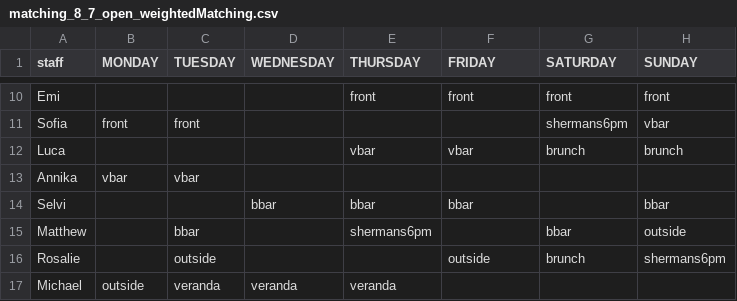
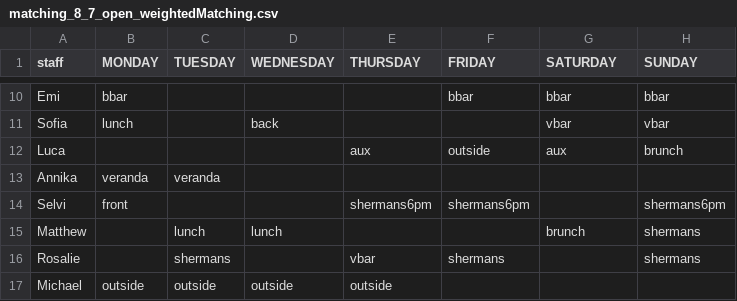
Before and after one commit to WortelStampot/Scheduler, a CSV file: Output/matching_8_7_open_weightedMatching.csv, drawn as a sheet; only a part is shown, gaps mark what is left out; the diff covers the shown part only; the diff names each change by its address in the sheet, - before the commit and + after, or states it on an @@ line.

```diff
--- a/Output/matching_8_7_open_weightedMatching.csv
+++ b/Output/matching_8_7_open_weightedMatching.csv
-B10 (MONDAY): (empty)
+B10 (MONDAY): bbar
-E10 (THURSDAY): front
+E10 (THURSDAY): (empty)
-F10 (FRIDAY): front
+F10 (FRIDAY): bbar
-G10 (SATURDAY): front
+G10 (SATURDAY): bbar
-H10 (SUNDAY): front
+H10 (SUNDAY): bbar
-B11 (MONDAY): front
+B11 (MONDAY): lunch
-C11 (TUESDAY): front
+C11 (TUESDAY): (empty)
-D11 (WEDNESDAY): (empty)
+D11 (WEDNESDAY): back
-G11 (SATURDAY): shermans6pm
+G11 (SATURDAY): vbar
-E12 (THURSDAY): vbar
+E12 (THURSDAY): aux
-F12 (FRIDAY): vbar
+F12 (FRIDAY): outside
-G12 (SATURDAY): brunch
+G12 (SATURDAY): aux
-B13 (MONDAY): vbar
+B13 (MONDAY): veranda
-C13 (TUESDAY): vbar
+C13 (TUESDAY): veranda
-B14 (MONDAY): (empty)
+B14 (MONDAY): front
-D14 (WEDNESDAY): bbar
+D14 (WEDNESDAY): (empty)
-E14 (THURSDAY): bbar
+E14 (THURSDAY): shermans6pm
-F14 (FRIDAY): bbar
+F14 (FRIDAY): shermans6pm
-H14 (SUNDAY): bbar
+H14 (SUNDAY): shermans6pm
-C15 (TUESDAY): bbar
+C15 (TUESDAY): lunch
-D15 (WEDNESDAY): (empty)
+D15 (WEDNESDAY): lunch
-E15 (THURSDAY): shermans6pm
+E15 (THURSDAY): (empty)
-G15 (SATURDAY): bbar
+G15 (SATURDAY): brunch
-H15 (SUNDAY): outside
+H15 (SUNDAY): shermans
-C16 (TUESDAY): outside
+C16 (TUESDAY): shermans
-E16 (THURSDAY): (empty)
+E16 (THURSDAY): vbar
-F16 (FRIDAY): outside
+F16 (FRIDAY): shermans
-G16 (SATURDAY): brunch
+G16 (SATURDAY): (empty)
-H16 (SUNDAY): shermans6pm
+H16 (SUNDAY): shermans
-C17 (TUESDAY): veranda
+C17 (TUESDAY): outside
-D17 (WEDNESDAY): veranda
+D17 (WEDNESDAY): outside
-E17 (THURSDAY): veranda
+E17 (THURSDAY): outside
```
Also changed, not shown: 75 edited cells elsewhere in this file, Output/matching_8_7_strict_weightedMatching.csv, 1 other file.
